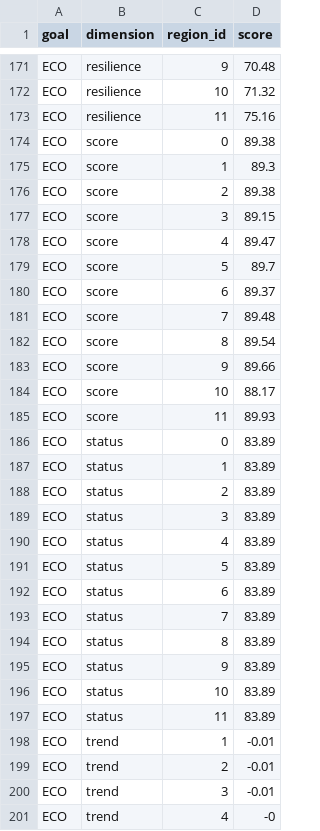
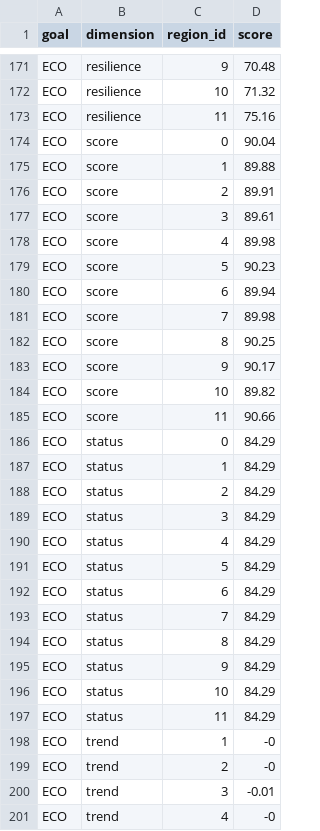
Before and after one commit to OHI-Science/kor, a CSV file: korea2016/scores.csv, drawn as a sheet; only a part is shown, gaps mark what is left out; the diff covers the shown part only.

```diff
--- a/korea2016/scores.csv
+++ b/korea2016/scores.csv
@@ -173,28 +173,28 @@ ECO,resilience,10,71.32
 ECO,resilience,11,75.16
-ECO,score,0,89.38
-ECO,score,1,89.3
-ECO,score,2,89.38
-ECO,score,3,89.15
-ECO,score,4,89.47
-ECO,score,5,89.7
-ECO,score,6,89.37
-ECO,score,7,89.48
-ECO,score,8,89.54
-ECO,score,9,89.66
-ECO,score,10,88.17
-ECO,score,11,89.93
-ECO,status,0,83.89
-ECO,status,1,83.89
-ECO,status,2,83.89
-ECO,status,3,83.89
-ECO,status,4,83.89
-ECO,status,5,83.89
-ECO,status,6,83.89
-ECO,status,7,83.89
-ECO,status,8,83.89
-ECO,status,9,83.89
-ECO,status,10,83.89
-ECO,status,11,83.89
-ECO,trend,1,-0.01
-ECO,trend,2,-0.01
+ECO,score,0,90.04
+ECO,score,1,89.88
+ECO,score,2,89.91
+ECO,score,3,89.61
+ECO,score,4,89.98
+ECO,score,5,90.23
+ECO,score,6,89.94
+ECO,score,7,89.98
+ECO,score,8,90.25
+ECO,score,9,90.17
+ECO,score,10,89.82
+ECO,score,11,90.66
+ECO,status,0,84.29
+ECO,status,1,84.29
+ECO,status,2,84.29
+ECO,status,3,84.29
+ECO,status,4,84.29
+ECO,status,5,84.29
+ECO,status,6,84.29
+ECO,status,7,84.29
+ECO,status,8,84.29
+ECO,status,9,84.29
+ECO,status,10,84.29
+ECO,status,11,84.29
+ECO,trend,1,-0
+ECO,trend,2,-0
 ECO,trend,3,-0.01
```
Also changed, not shown: 81 edited cells elsewhere in this file, korea2016/layers.csv, 1 other file.
